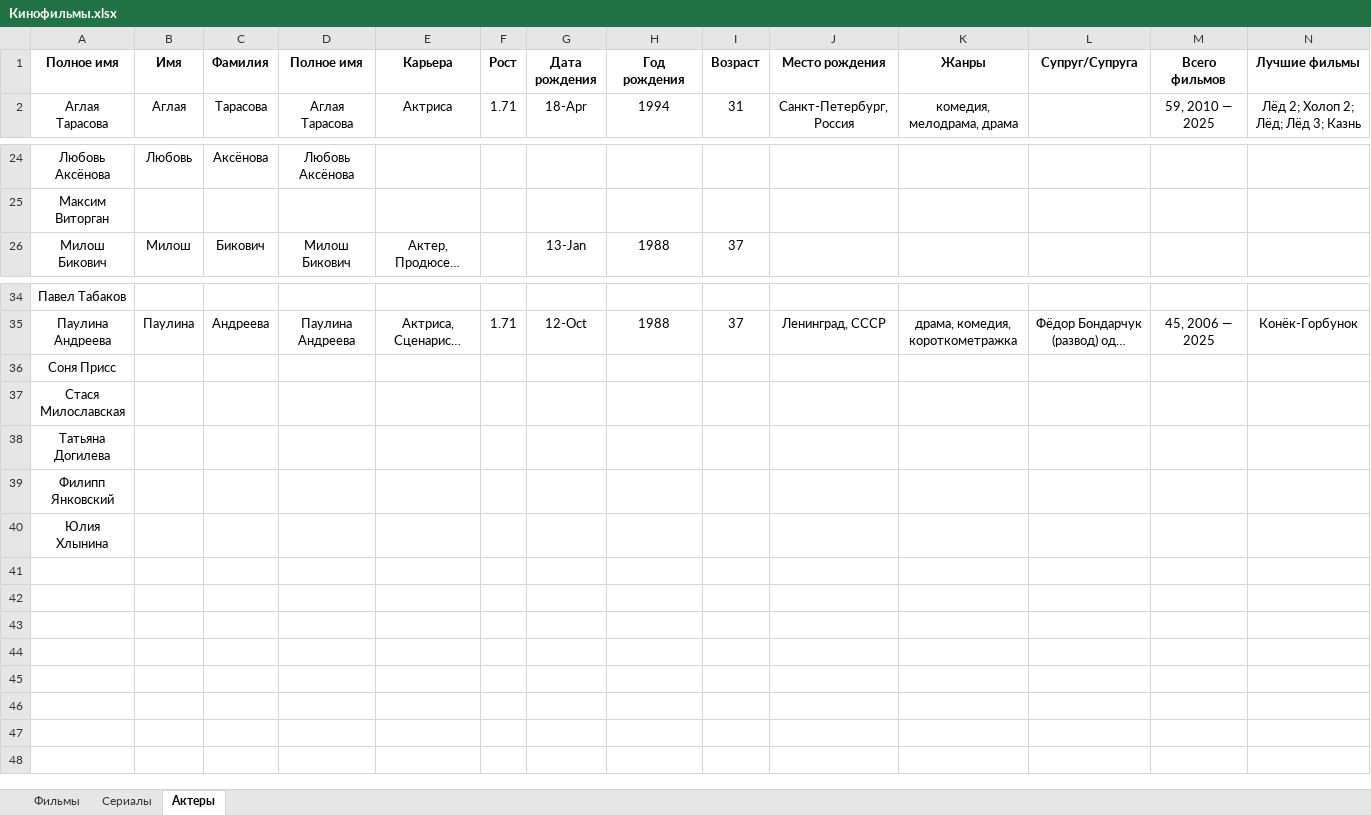
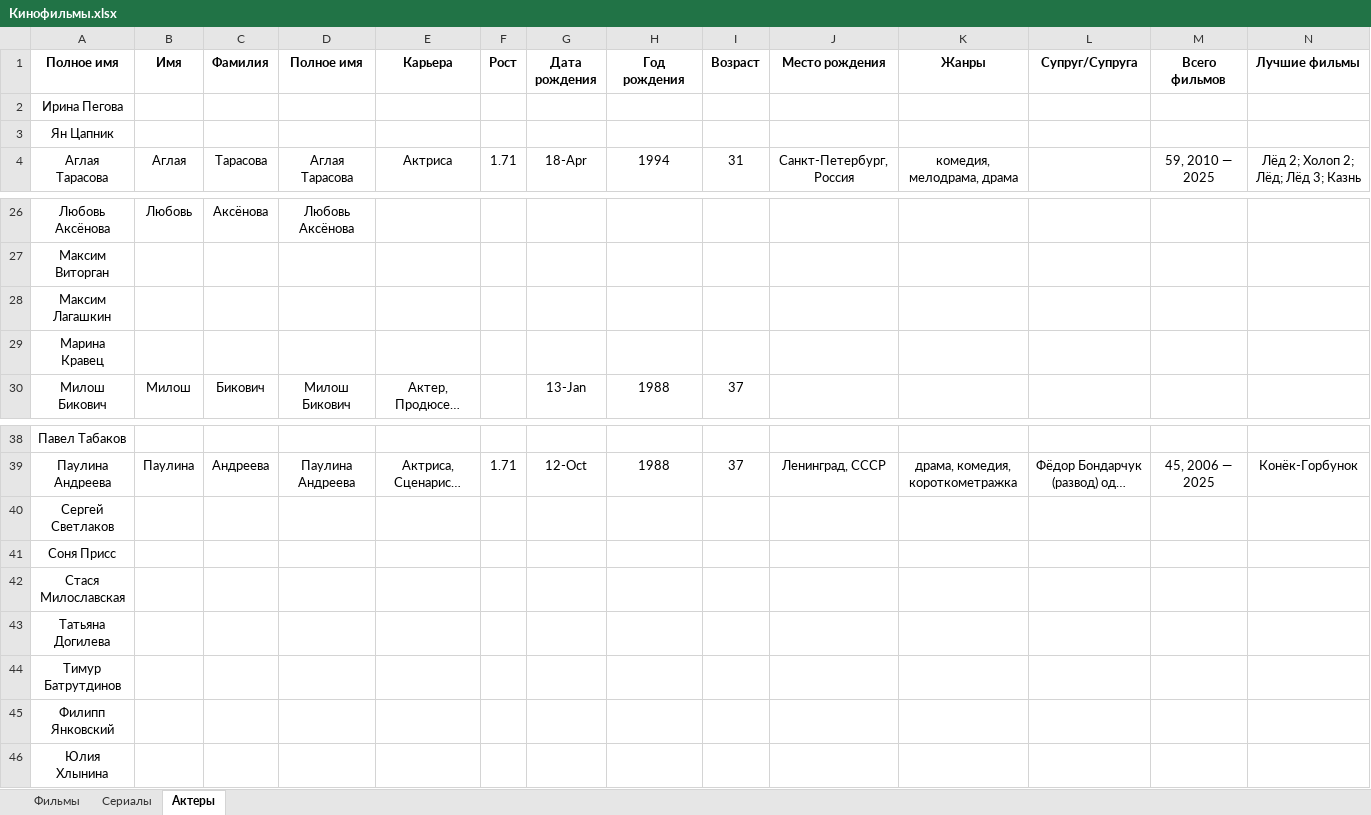
Before and after one commit to vster/Excel, an Excel workbook: Анализ/Кино/Кинофильмы.xlsx, sheet Актеры, drawn as a sheet; only a part is shown, gaps mark what is left out; long unchanged cells end in …; values as stored, in another font and other column widths than the file's, no borders; rows hold the shown columns only; the diff names each change by its address in the sheet, - before the commit and + after, or states it on an @@ line.

Commit message:
Кинофильмы

```diff
--- a/Анализ/Кино/Кинофильмы.xlsx (sheet Актеры)
+++ b/Анализ/Кино/Кинофильмы.xlsx (sheet Актеры)
+row 2: Ирина Пегова
+row 3: Ян Цапник
+row 28: Максим Лагашкин
+row 29: Марина Кравец
+row 40: Сергей Светлаков
+row 44: Тимур Батрутдинов
```
Also changed, not shown: formulas that keep their value.
